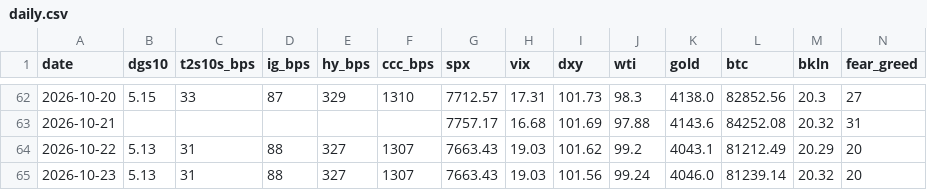
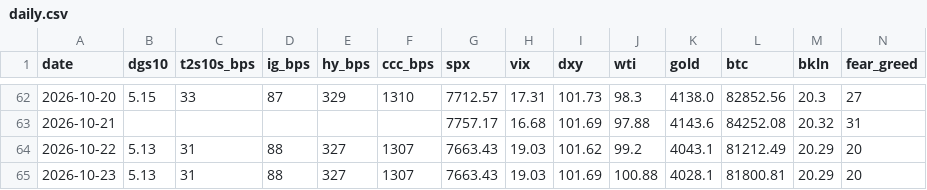
Before and after one commit to liamshields4/terminal, a CSV file: history/daily.csv, drawn as a sheet; only a part is shown, gaps mark what is left out.

```diff
--- a/history/daily.csv
+++ b/history/daily.csv
@@ -64,2 +64,2 @@ date,dgs10,t2s10s_bps,ig_bps,hy_bps,ccc_bps,spx,vix,dxy,wti,gold,btc,bkln,fear_g
 2026-10-22,5.13,31,88,327,1307,7663.43,19.03,101.62,99.2,4043.1,81212.49,20.29,20
-2026-10-23,5.13,31,88,327,1307,7663.43,19.03,101.56,99.24,4046.0,81239.14,20.32,20
+2026-10-23,5.13,31,88,327,1307,7663.43,19.03,101.69,100.88,4028.1,81800.81,20.29,20
```
Also changed, not shown: 1 other file.
